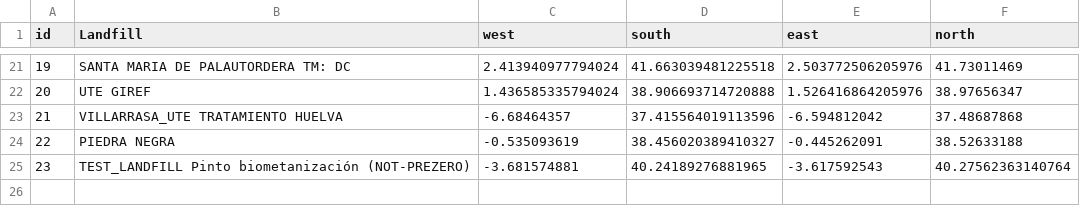
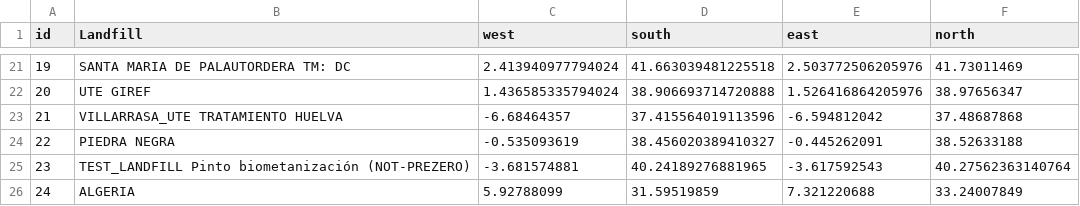
Before and after one commit to zelcon01/egm722, a CSV file: Project/Data/PreZero_Landfill_Bounding.csv, drawn as a sheet; only a part is shown, gaps mark what is left out; the diff names each change by its address in the sheet, - before the commit and + after, or states it on an @@ line.

```diff
--- a/Project/Data/PreZero_Landfill_Bounding.csv
+++ b/Project/Data/PreZero_Landfill_Bounding.csv
+row 26: 24 | ALGERIA | 5.92788099 | 31.59519859 | 7.321220688 | 33.24007849
```
Also changed, not shown: 9 other files.
